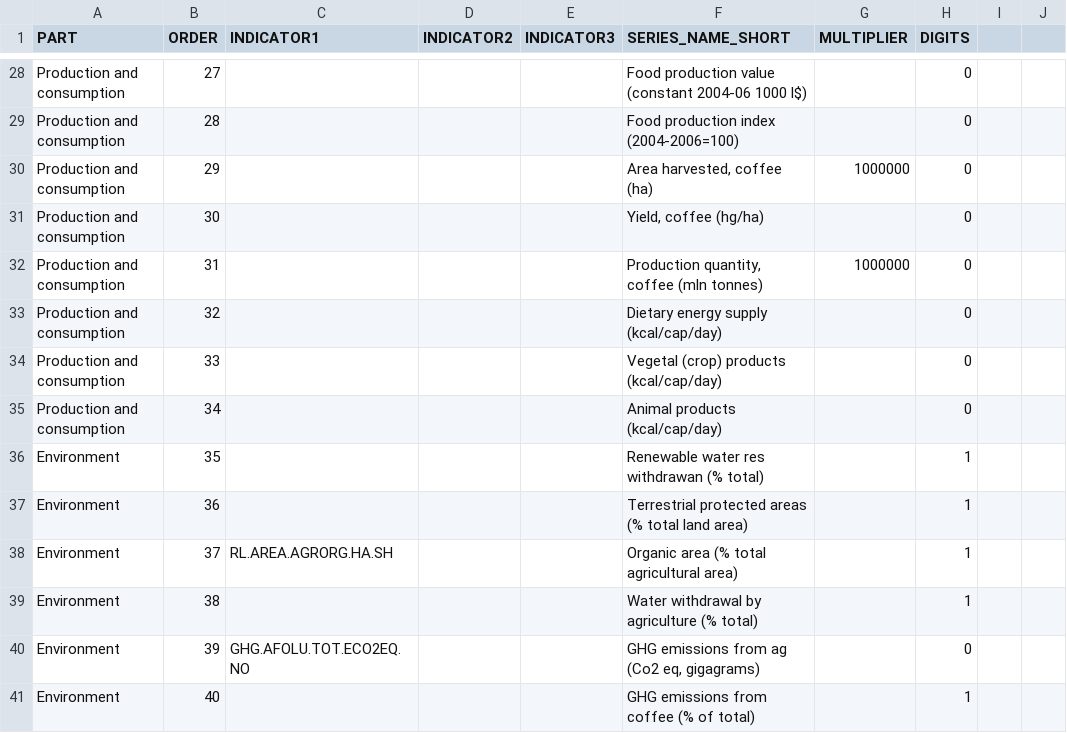
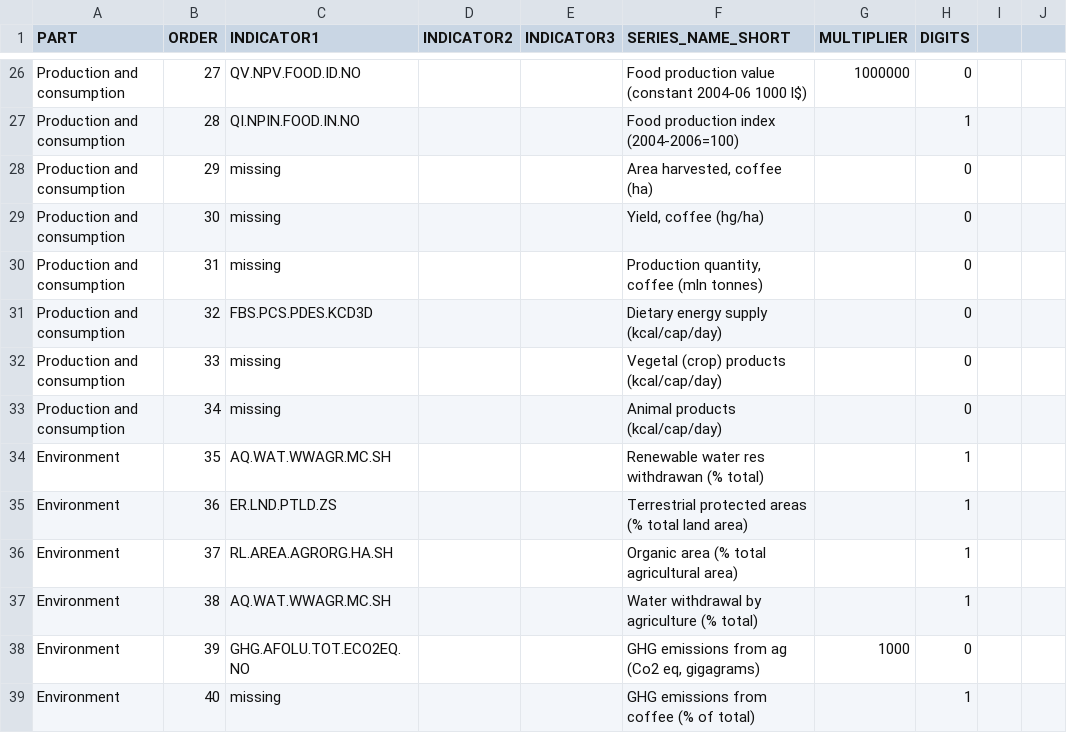
Before and after one commit to UNFAOstatistics/pocketbook, a CSV file: input/data/COF/country_profile_indicators.csv, drawn as a sheet; only a part is shown, gaps mark what is left out; addresses are those after the commit; the diff covers the shown part only; the diff names each change by its address in the sheet, - before the commit and + after, or states it on an @@ line.

Commit message:
country tables refined, globalbook indicators added

```diff
--- a/input/data/COF/country_profile_indicators.csv
+++ b/input/data/COF/country_profile_indicators.csv
-C26 (INDICATOR1): (empty)
+C26 (INDICATOR1): QV.NPV.FOOD.ID.NO
-G26 (MULTIPLIER): (empty)
+G26 (MULTIPLIER): 1000000
-C27 (INDICATOR1): (empty)
+C27 (INDICATOR1): QI.NPIN.FOOD.IN.NO
-H27 (DIGITS): 0
+H27 (DIGITS): 1
-C28:C30 (INDICATOR1): (empty)
+C28:C30 (INDICATOR1): missing
-G28 (MULTIPLIER): 1000000
+G28 (MULTIPLIER): (empty)
-G30 (MULTIPLIER): 1000000
+G30 (MULTIPLIER): (empty)
-C31 (INDICATOR1): (empty)
+C31 (INDICATOR1): FBS.PCS.PDES.KCD3D
-C32:C33 (INDICATOR1): (empty)
+C32:C33 (INDICATOR1): missing
-C34 (INDICATOR1): (empty)
+C34 (INDICATOR1): AQ.WAT.WWAGR.MC.SH
-C35 (INDICATOR1): (empty)
+C35 (INDICATOR1): ER.LND.PTLD.ZS
-C37 (INDICATOR1): (empty)
+C37 (INDICATOR1): AQ.WAT.WWAGR.MC.SH
-G38 (MULTIPLIER): (empty)
+G38 (MULTIPLIER): 1000
-C39 (INDICATOR1): (empty)
+C39 (INDICATOR1): missing
```
Also changed, not shown: 3 added rows, 5 removed rows and 44 edited cells elsewhere in this file, 1 other file.
